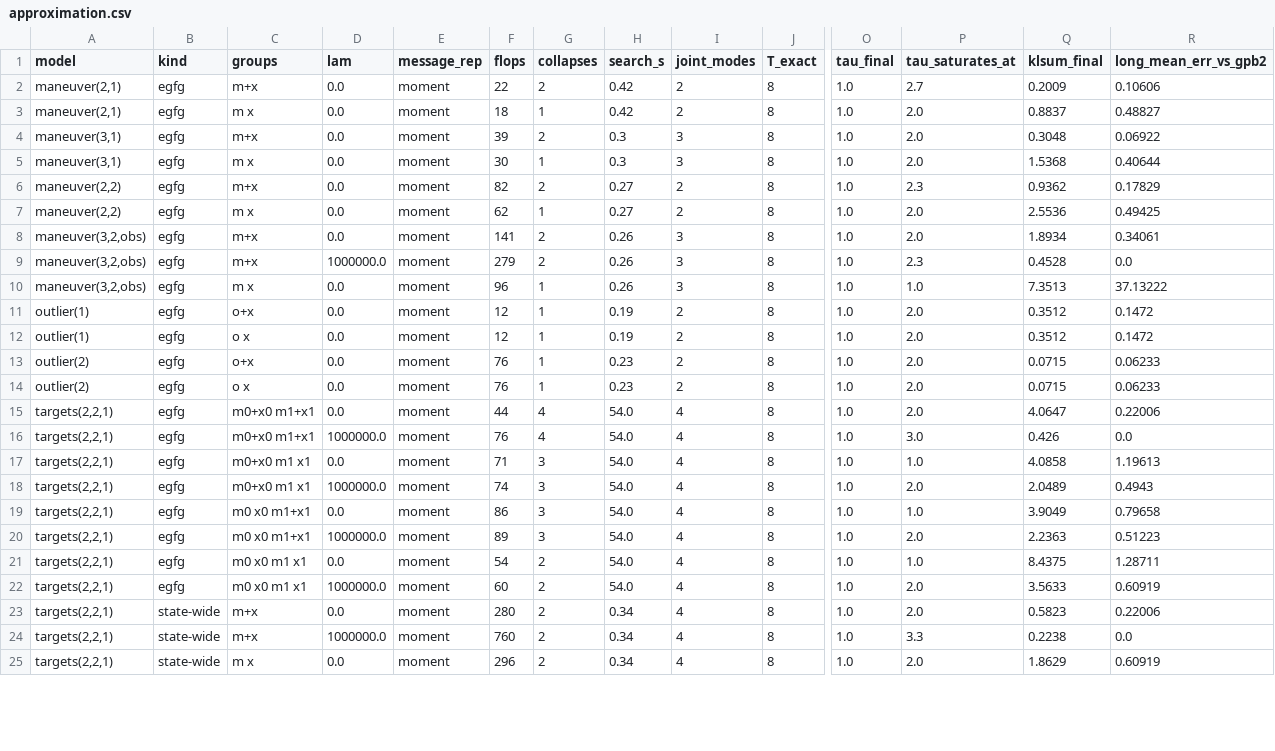
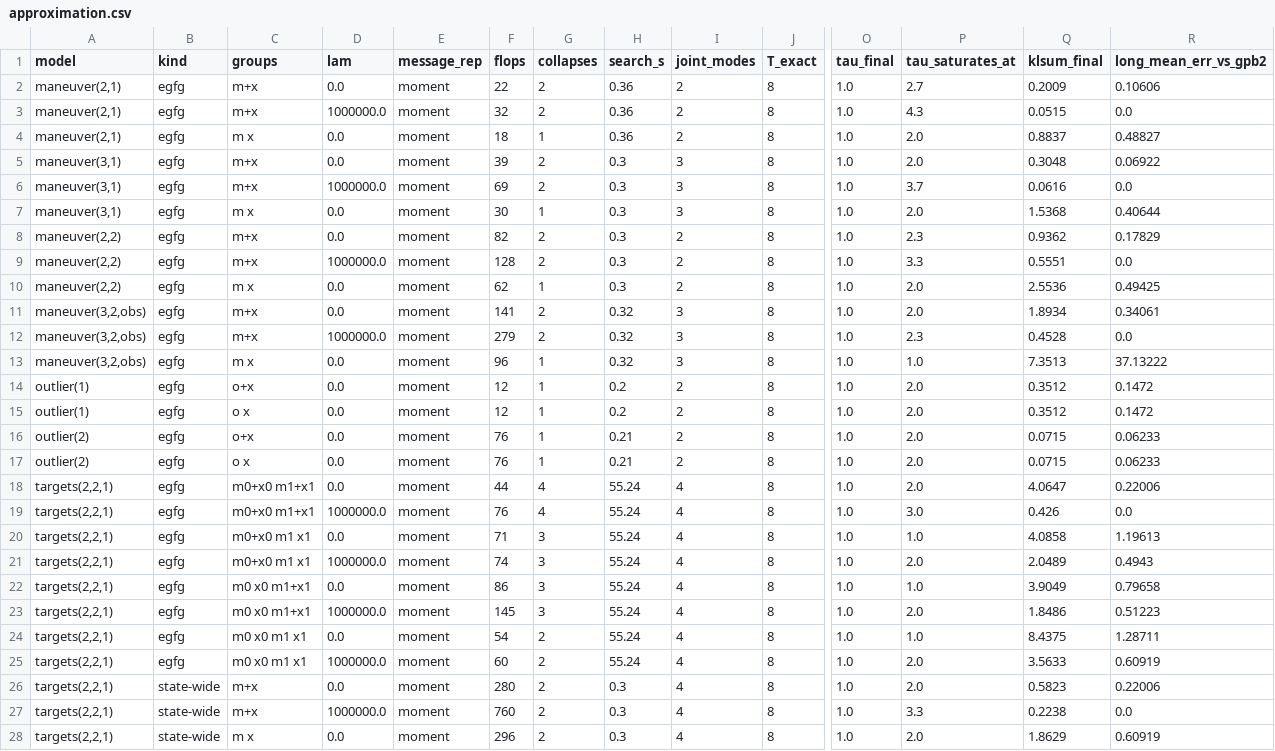
Before and after one commit to Stew-000-1-0-011/egfg, a CSV file: results/approximation.csv, drawn as a sheet; only a part is shown, gaps mark what is left out; addresses are those after the commit; rows hold the shown columns only; the diff covers the shown part only; the diff names each change by its address in the sheet, - before the commit and + after, or states it on an @@ line.

```diff
--- a/results/approximation.csv
+++ b/results/approximation.csv
-H2 (search_s): 0.42
+H2 (search_s): 0.36
+row 3: maneuver(2,1) | egfg | m+x | 1000000.0 | moment | 32 | 2 | 0.36 | 2 | 8 | 1.0 | 4.3 | 0.0515 | 0.0
-H4 (search_s): 0.42
+H4 (search_s): 0.36
+row 6: maneuver(3,1) | egfg | m+x | 1000000.0 | moment | 69 | 2 | 0.3 | 3 | 8 | 1.0 | 3.7 | 0.0616 | 0.0
-H8 (search_s): 0.27
+H8 (search_s): 0.3
+row 9: maneuver(2,2) | egfg | m+x | 1000000.0 | moment | 128 | 2 | 0.3 | 2 | 8 | 1.0 | 3.3 | 0.5551 | 0.0
-H10 (search_s): 0.27
+H10 (search_s): 0.3
-H11:H13 (search_s): 0.26
+H11:H13 (search_s): 0.32
-H14:H15 (search_s): 0.19
+H14:H15 (search_s): 0.2
-H16:H17 (search_s): 0.23
+H16:H17 (search_s): 0.21
-H18:H25 (search_s): 54.0
+H18:H25 (search_s): 55.24
-F23 (flops): 89
+F23 (flops): 145
-Q23 (klsum_final): 2.2363
+Q23 (klsum_final): 1.8486
-H26:H28 (search_s): 0.34
+H26:H28 (search_s): 0.3
```
Also changed, not shown: 32 edited cells elsewhere in this file, 3 other files.
